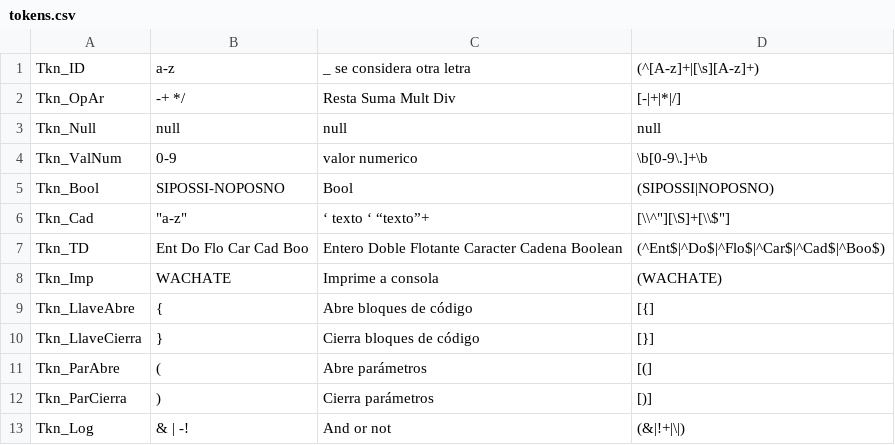
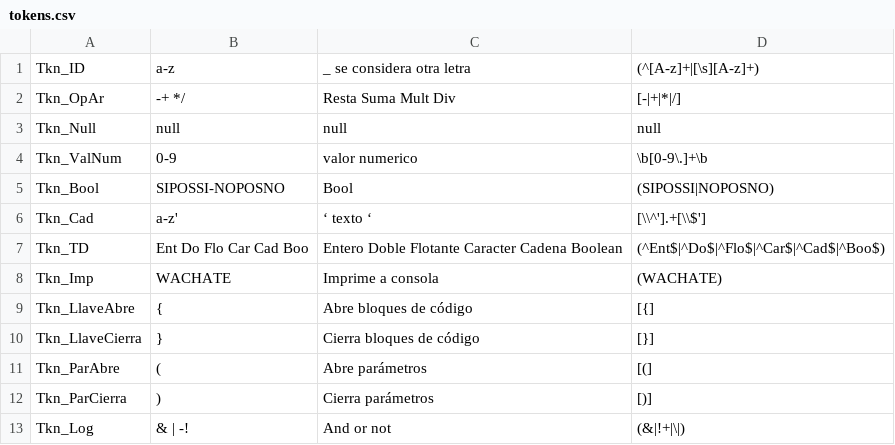
Before and after one commit to angelgce/Notpad, a CSV file: resources/tokens.csv, drawn as a sheet; only a part is shown.

```diff
--- a/resources/tokens.csv
+++ b/resources/tokens.csv
@@ -5,3 +5,3 @@ Tkn_ValNum,0-9,valor numerico,\b[0-9\.]+\b
 Tkn_Bool,SIPOSSI-NOPOSNO,Bool,(SIPOSSI|NOPOSNO)
-Tkn_Cad,"""a-z""",‘ texto ‘  “texto”+,"[\\^""][\S]+[\\$""]"
+Tkn_Cad,a-z',‘ texto ‘,[\\^'].+[\\$']
 Tkn_TD,Ent Do Flo Car Cad Boo,Entero Doble Flotante Caracter Cadena Boolean,(^Ent$|^Do$|^Flo$|^Car$|^Cad$|^Boo$)
```
Also changed, not shown: 4 other files.
